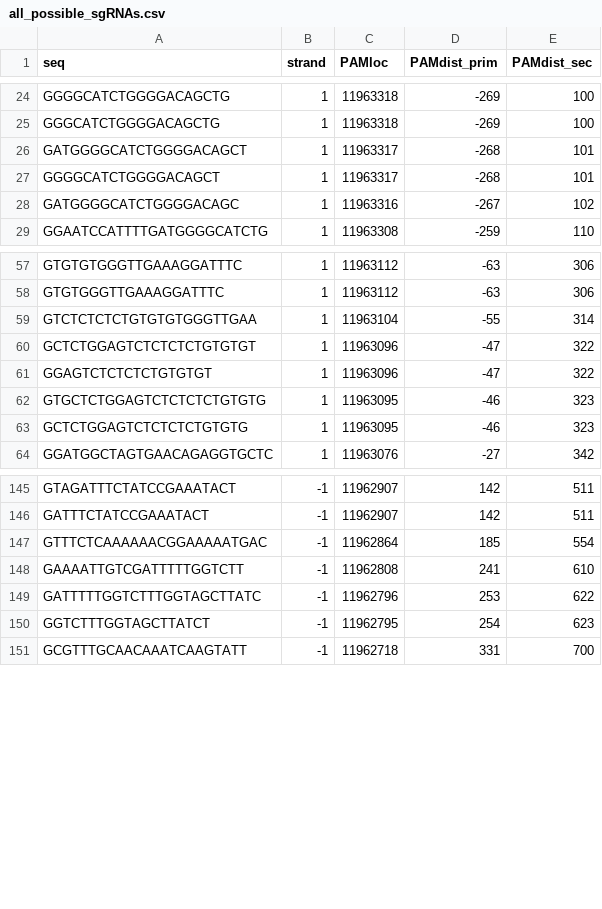
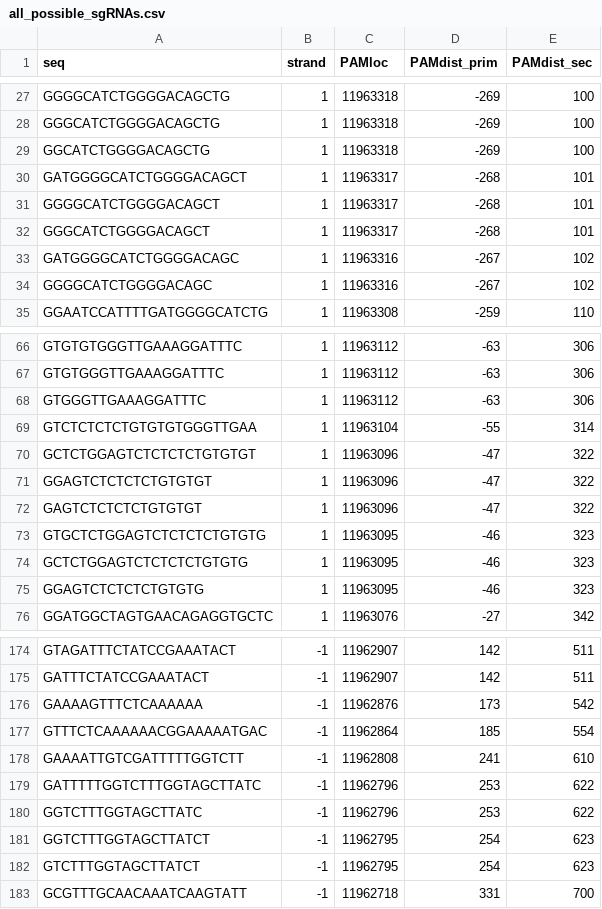
Before and after one commit to jmezallamosas/ecc, a CSV file: scoring_model/data/all_possible_sgRNAs.csv, drawn as a sheet; only a part is shown, gaps mark what is left out; the diff covers the shown part only; the diff names each change by its address in the sheet, - before the commit and + after, or states it on an @@ line.

```diff
--- a/scoring_model/data/all_possible_sgRNAs.csv
+++ b/scoring_model/data/all_possible_sgRNAs.csv
+row 29: GGCATCTGGGGACAGCTG | 1 | 11963318 | -269 | 100
+row 32: GGGCATCTGGGGACAGCT | 1 | 11963317 | -268 | 101
+row 34: GGGGCATCTGGGGACAGC | 1 | 11963316 | -267 | 102
+row 68: GTGGGTTGAAAGGATTTC | 1 | 11963112 | -63 | 306
+row 72: GAGTCTCTCTCTGTGTGT | 1 | 11963096 | -47 | 322
+row 75: GGAGTCTCTCTCTGTGTG | 1 | 11963095 | -46 | 323
+row 176: GAAAAGTTTCTCAAAAAA | -1 | 11962876 | 173 | 542
+row 180: GGTCTTTGGTAGCTTATC | -1 | 11962796 | 253 | 622
+row 182: GTCTTTGGTAGCTTATCT | -1 | 11962795 | 254 | 623
```
Also changed, not shown: 29 added rows elsewhere in this file, 1 other file.
